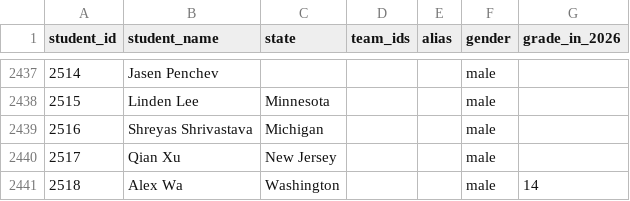
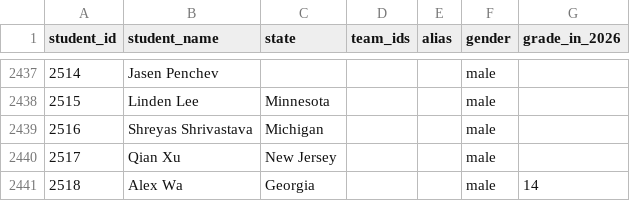
Before and after one commit to x-du/math-competition, a CSV file: database/students/students.csv, drawn as a sheet; only a part is shown, gaps mark what is left out.

Commit message:
update alex wa's state

```diff
--- a/database/students/students.csv
+++ b/database/students/students.csv
@@ -2440,2 +2440,2 @@ student_id,student_name,state,team_ids,alias,gender,grade_in_2026
 2517,Qian Xu,New Jersey,,,male,
-2518,Alex Wa,Washington,,,male,14
+2518,Alex Wa,Georgia,,,male,14
```
Also changed, not shown: 1 other file.
